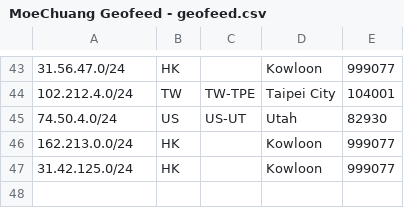
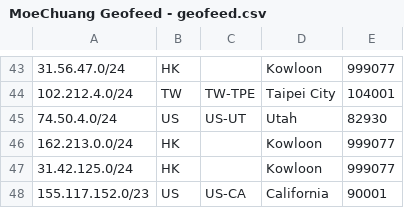
Before and after one commit to MoeChuang-Network/geofeed, a CSV file: MoeChuang Geofeed - geofeed.csv, drawn as a sheet; only a part is shown, gaps mark what is left out.

```diff
--- a/MoeChuang Geofeed - geofeed.csv
+++ b/MoeChuang Geofeed - geofeed.csv
@@ -47 +47,2 @@
 31.42.125.0/24,HK,,Kowloon,999077
+155.117.152.0/23,US,US-CA,California,90001
```
Also changed, not shown: MoeChuang Geofeed - Google.csv.
